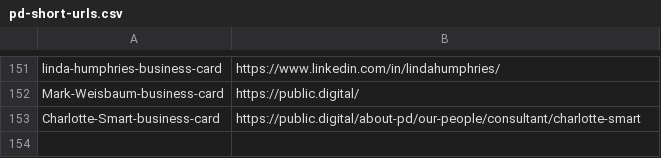
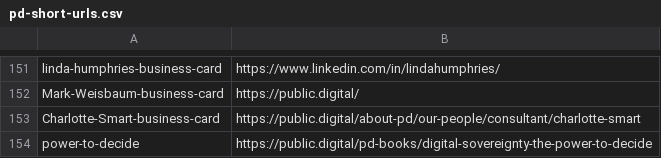
Before and after one commit to publicdigital/url-shortener, a CSV file: build-short-urls/pd-short-urls.csv, drawn as a sheet; only a part is shown, gaps mark what is left out; the diff names each change by its address in the sheet, - before the commit and + after, or states it on an @@ line.

Commit message:
Add new URL for 'power-to-decide'

```diff
--- a/build-short-urls/pd-short-urls.csv
+++ b/build-short-urls/pd-short-urls.csv
+row 154: power-to-decide | https://public.digital/pd-books/digital-sovereignty-the-power-to-decide
```
